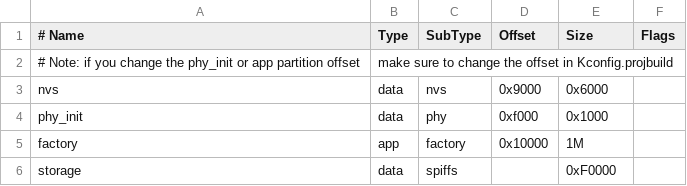
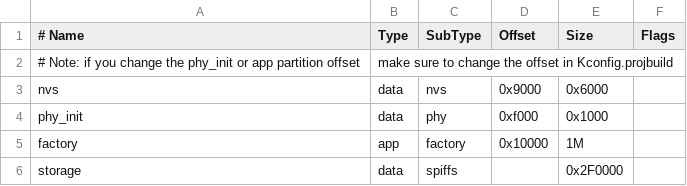
Before and after one commit to robjordan/gpslogger-esp32, a CSV file: partitions_example.csv, drawn as a sheet.

```diff
--- a/partitions_example.csv
+++ b/partitions_example.csv
@@ -5,2 +5,2 @@ phy_init, data, phy,     0xf000,  0x1000,
 factory,  app,  factory, 0x10000, 1M,
-storage,  data, spiffs,  ,        0xF0000,
+storage,  data, spiffs,  ,        0x2F0000,
```
Also changed, not shown: 1 other file.
